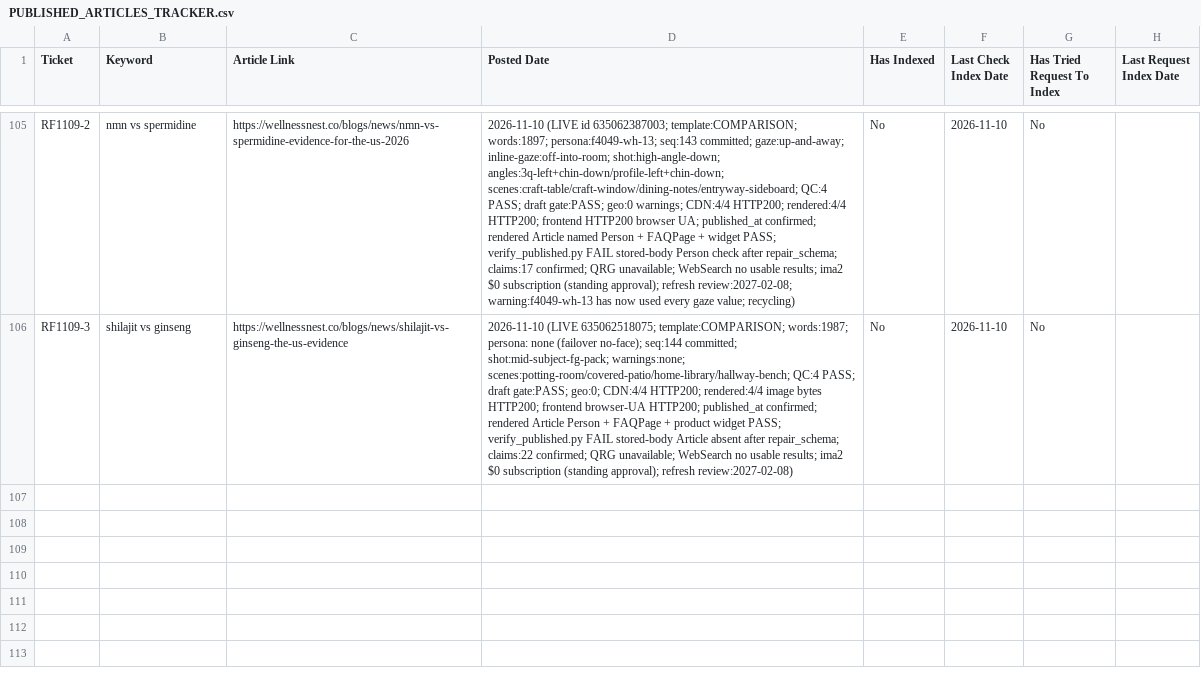
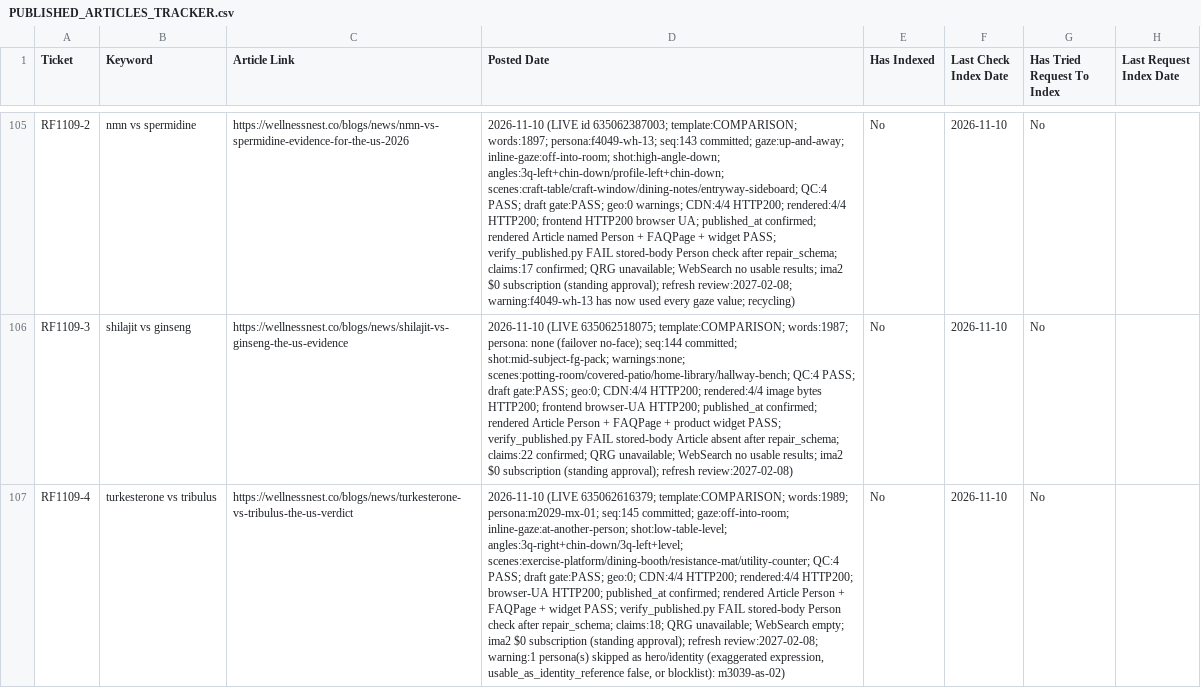
Before and after one commit to tuanquang269/genseo, a CSV file: PUBLISHED_ARTICLES_TRACKER.csv, drawn as a sheet; only a part is shown, gaps mark what is left out; the diff names each change by its address in the sheet, - before the commit and + after, or states it on an @@ line.

```diff
--- a/PUBLISHED_ARTICLES_TRACKER.csv
+++ b/PUBLISHED_ARTICLES_TRACKER.csv
+row 107: RF1109-4 | turkesterone vs tribulus | https://wellnessnest.co/blogs/news/turkesterone-vs-tribulus-the-us-verdict | 2026-11-10 (LIVE 635062616379; template:COMPARISON; words:1989; persona:m2029-mx-01; seq:145 committed; gaze:off-into-room; inline-gaze:at-another-person; shot:low-table-level; angles:3q-right+chin-down/3q-left+level; scenes:exercise-platform/dining-booth/resistance-mat/utility-counter; QC:4 PASS; draft gate:PASS; geo:0; CDN:4/4 HTTP200; rendered:4/4 HTTP200; browser-UA HTTP200; published_at confirmed; rendered Article Person + FAQPage + widget PASS; verify_published.py FAIL stored-body Person check after repair_schema; claims:18; QRG unavailable; WebSearch empty; ima2 $0 subscription (standing approval); refresh review:2027-02-08; warning:1 persona(s) skipped as hero/identity (exaggerated expression, usable_as_identity_reference false, or blocklist): m3039-as-02) | No | 2026-11-10 | No
```
Also changed, not shown: 8 other files.
